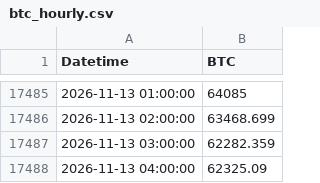
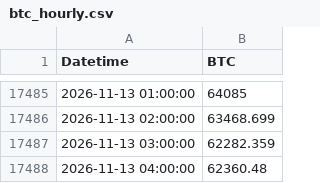
Before and after one commit to abhinav279garg/paper-trading-lab, a CSV file: data/btc_hourly.csv, drawn as a sheet; only a part is shown, gaps mark what is left out.

```diff
--- a/data/btc_hourly.csv
+++ b/data/btc_hourly.csv
@@ -17487,2 +17487,2 @@ Datetime,BTC
 2026-11-13 03:00:00,62282.359
-2026-11-13 04:00:00,62325.09
+2026-11-13 04:00:00,62360.48
```
Also changed, not shown: data/daily.csv, 3 other files.
